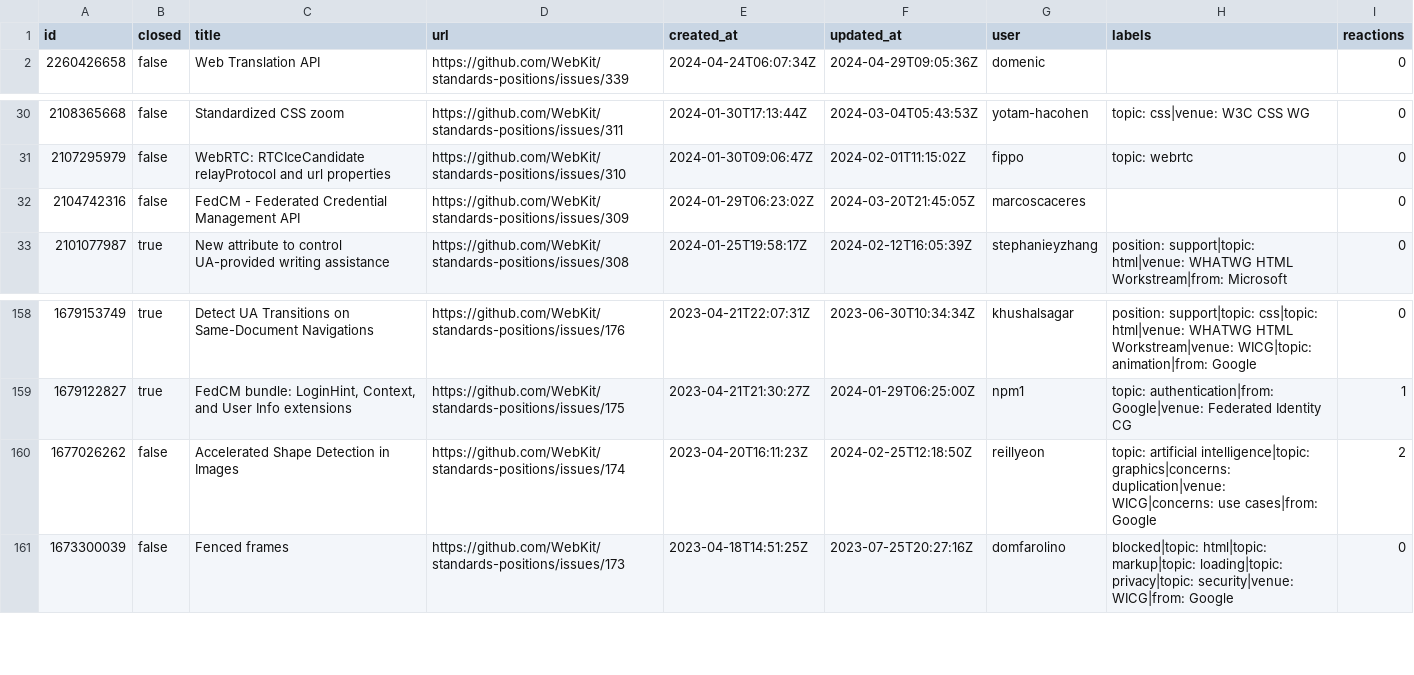
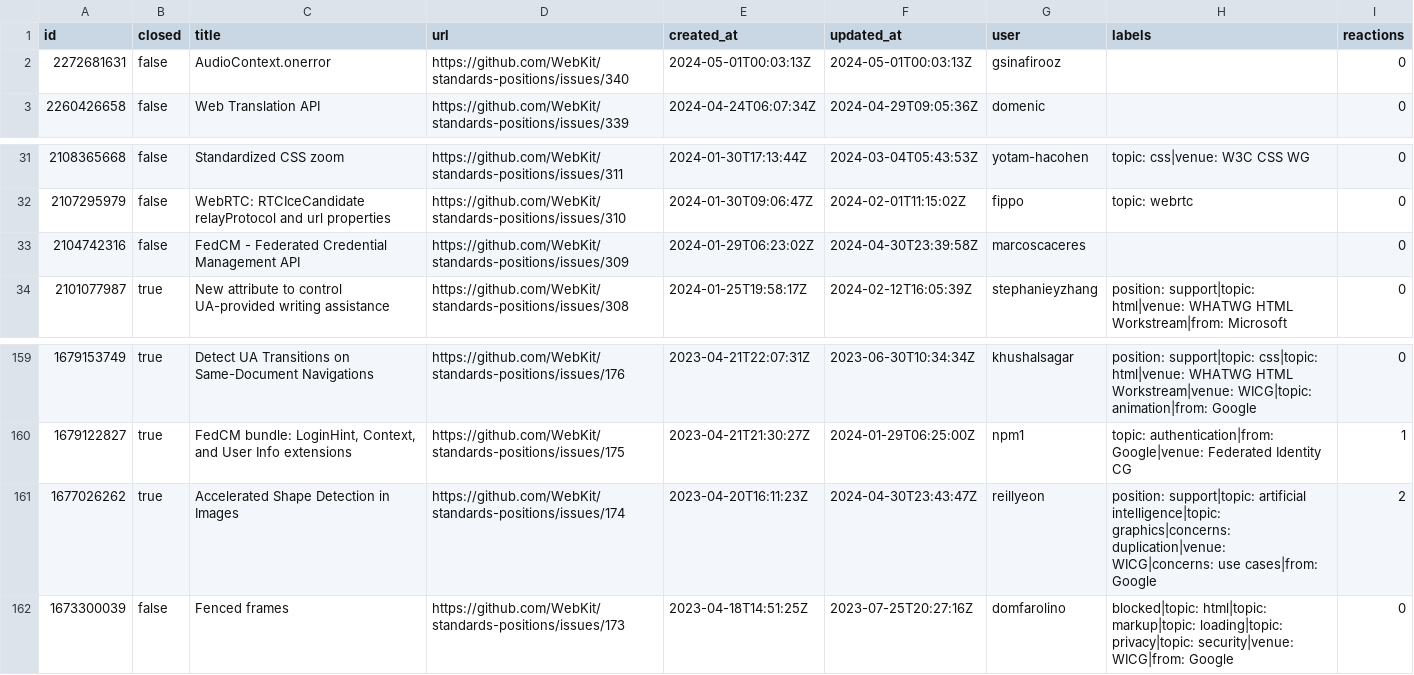
Before and after one commit to bgrins/compat-utils, a CSV file: output/webkit-standards-positions.csv, drawn as a sheet; only a part is shown, gaps mark what is left out.

```diff
--- a/output/webkit-standards-positions.csv
+++ b/output/webkit-standards-positions.csv
@@ -1,2 +1,3 @@
 id,closed,title,url,created_at,updated_at,user,labels,reactions
+2272681631,false,AudioContext.onerror,https://github.com/WebKit/standards-positions/issues/340,2024-05-01T00:03:13Z,2024-05-01T00:03:13Z,gsinafirooz,,0
 2260426658,false,Web Translation API,https://github.com/WebKit/standards-positions/issues/339,2024-04-24T06:07:34Z,2024-04-29T09:05:36Z,domenic,,0
@@ -31,3 +32,3 @@ id,closed,title,url,created_at,updated_at,user,labels,reactions
 2107295979,false,WebRTC: RTCIceCandidate relayProtocol and url properties,https://github.com/WebKit/standards-positions/issues/310,2024-01-30T09:06:47Z,2024-02-01T11:15:02Z,fippo,topic: webrtc,0
-2104742316,false,FedCM - Federated Credential Management API,https://github.com/WebKit/standards-positions/issues/309,2024-01-29T06:23:02Z,2024-03-20T21:45:05Z,marcoscaceres,,0
+2104742316,false,FedCM - Federated Credential Management API,https://github.com/WebKit/standards-positions/issues/309,2024-01-29T06:23:02Z,2024-04-30T23:39:58Z,marcoscaceres,,0
 2101077987,true,New attribute to control UA-provided writing assistance,https://github.com/WebKit/standards-positions/issues/308,2024-01-25T19:58:17Z,2024-02-12T16:05:39Z,stephanieyzhang,position: support|topic: html|venue: WHATWG HTML Workstream|from: Microsoft,0
@@ -159,3 +160,3 @@ id,closed,title,url,created_at,updated_at,user,labels,reactions
 1679122827,true,"FedCM bundle: LoginHint, Context, and User Info extensions",https://github.com/WebKit/standards-positions/issues/175,2023-04-21T21:30:27Z,2024-01-29T06:25:00Z,npm1,topic: authentication|from: Google|venue: Federated Identity CG,1
-1677026262,false,Accelerated Shape Detection in Images,https://github.com/WebKit/standards-positions/issues/174,2023-04-20T16:11:23Z,2024-02-25T12:18:50Z,reillyeon,topic: artificial intelligence|topic: graphics|concerns: duplication|venue: WICG|concerns: use cases|from: Google,2
+1677026262,true,Accelerated Shape Detection in Images,https://github.com/WebKit/standards-positions/issues/174,2023-04-20T16:11:23Z,2024-04-30T23:43:47Z,reillyeon,position: support|topic: artificial intelligence|topic: graphics|concerns: duplication|venue: WICG|concerns: use cases|from: Google,2
 1673300039,false,Fenced frames,https://github.com/WebKit/standards-positions/issues/173,2023-04-18T14:51:25Z,2023-07-25T20:27:16Z,domfarolino,blocked|topic: html|topic: markup|topic: loading|topic: privacy|topic: security|venue: WICG|from: Google,0
```
Also changed, not shown: output/all-comments.csv, output/mozilla-standards-positions.csv, 6 other files.
